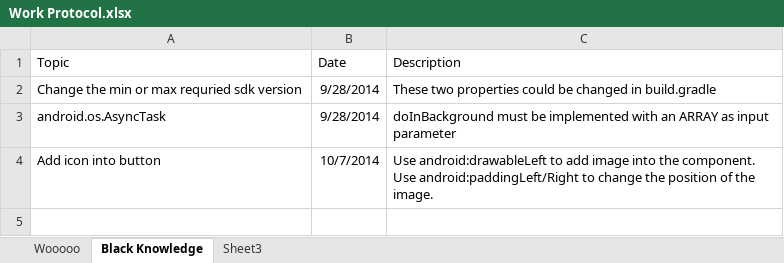
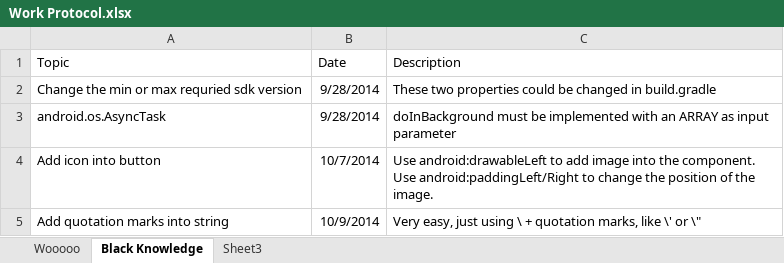
Before and after one commit to cibobo/Wooooo, an Excel workbook: Document/Work Protocol.xlsx, sheet Black Knowledge, drawn as a sheet; values as stored, in another font and other column widths than the file's, no borders; table styles not drawn; the diff names each change by its address in the sheet, - before the commit and + after, or states it on an @@ line.

```diff
--- a/Document/Work Protocol.xlsx (sheet Black Knowledge)
+++ b/Document/Work Protocol.xlsx (sheet Black Knowledge)
+row 5: Add quotation marks into string | 10/9/2014 | Very easy, just using \ + quotation marks, like \' or \"
```
Also changed, not shown: sheet Wooooo, 15 other files.
